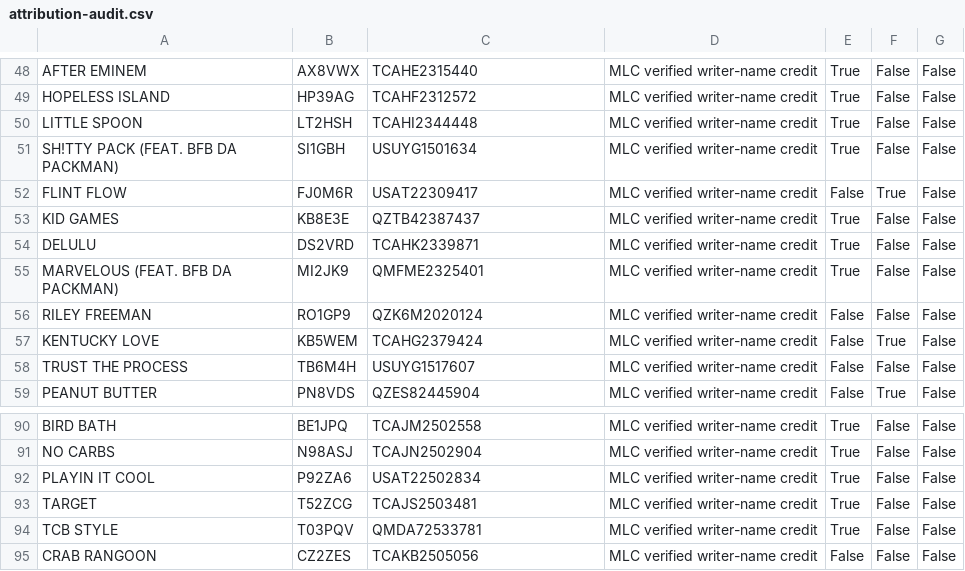
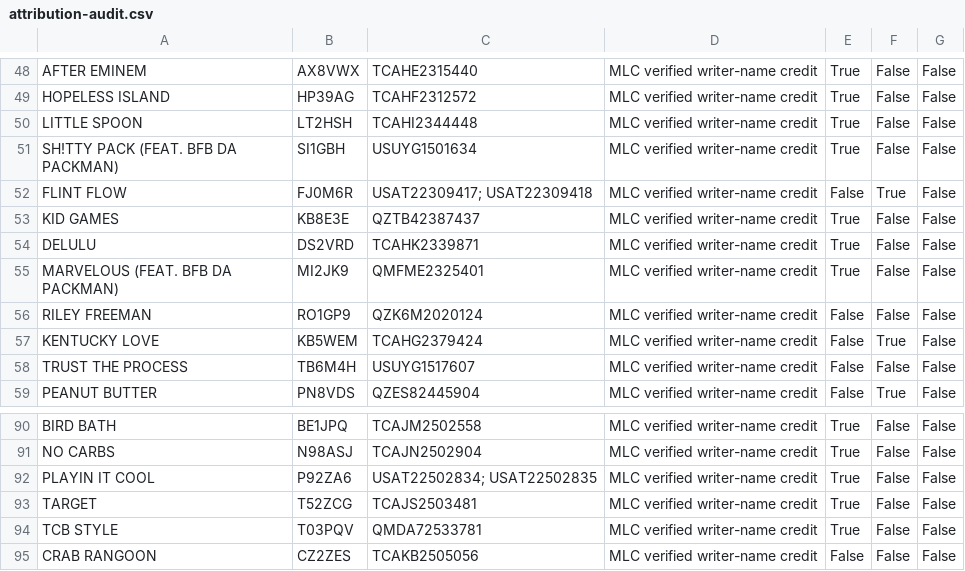
Before and after one commit to hunter-sallis/luh-nae-24hrs-yung-wolf-rights-review, a CSV file: bfb-da-packman/attribution-audit.csv, drawn as a sheet; only a part is shown, gaps mark what is left out; the diff covers the shown part only.

```diff
--- a/bfb-da-packman/attribution-audit.csv
+++ b/bfb-da-packman/attribution-audit.csv
@@ -51,3 +51,3 @@ LITTLE SPOON,LT2HSH,TCAHI2344448,MLC verified writer-name credit,True,False,Fals
 SH!TTY PACK (FEAT. BFB DA PACKMAN),SI1GBH,USUYG1501634,MLC verified writer-name credit,True,False,False
-FLINT FLOW,FJ0M6R,USAT22309417,MLC verified writer-name credit,False,True,False
+FLINT FLOW,FJ0M6R,USAT22309417; USAT22309418,MLC verified writer-name credit,False,True,False
 KID GAMES,KB8E3E,QZTB42387437,MLC verified writer-name credit,True,False,False
@@ -91,3 +91,3 @@ BIRD BATH,BE1JPQ,TCAJM2502558,MLC verified writer-name credit,True,False,False
 NO CARBS,N98ASJ,TCAJN2502904,MLC verified writer-name credit,True,False,False
-PLAYIN IT COOL,P92ZA6,USAT22502834,MLC verified writer-name credit,True,False,False
+PLAYIN IT COOL,P92ZA6,USAT22502834; USAT22502835,MLC verified writer-name credit,True,False,False
 TARGET,T52ZCG,TCAJS2503481,MLC verified writer-name credit,True,False,False
```
Also changed, not shown: 4 added rows and 11 edited cells elsewhere in this file, 24hrs/attribution-audit.csv, luh-nae/attribution-audit.csv, 23 other files.
